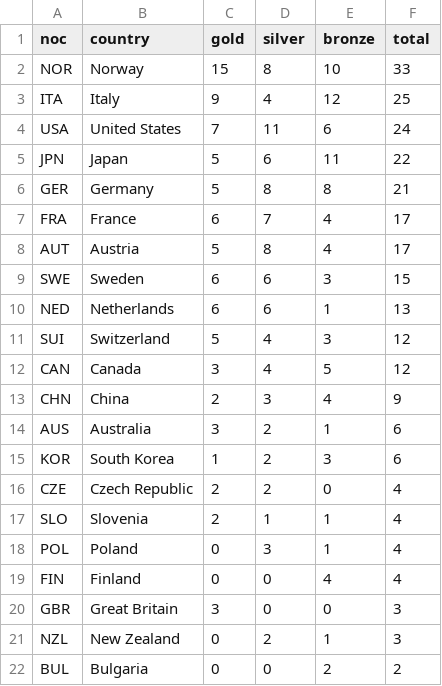
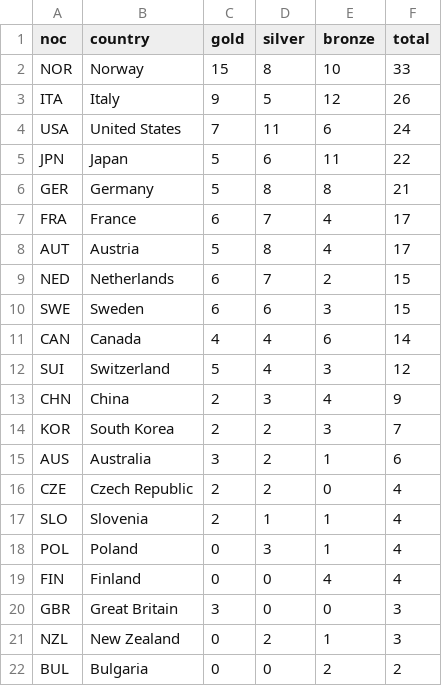
Before and after one commit to smcgsmith/medal-tracker, a CSV file: data/medals_cache.csv, drawn as a sheet; only a part is shown.

```diff
--- a/data/medals_cache.csv
+++ b/data/medals_cache.csv
@@ -2,3 +2,3 @@ noc,country,gold,silver,bronze,total
 NOR,Norway,15,8,10,33
-ITA,Italy,9,4,12,25
+ITA,Italy,9,5,12,26
 USA,United States,7,11,6,24
@@ -8,9 +8,9 @@ FRA,France,6,7,4,17
 AUT,Austria,5,8,4,17
+NED,Netherlands,6,7,2,15
 SWE,Sweden,6,6,3,15
-NED,Netherlands,6,6,1,13
+CAN,Canada,4,4,6,14
 SUI,Switzerland,5,4,3,12
-CAN,Canada,3,4,5,12
 CHN,China,2,3,4,9
+KOR,South Korea,2,2,3,7
 AUS,Australia,3,2,1,6
-KOR,South Korea,1,2,3,6
 CZE,Czech Republic,2,2,0,4
```
Also changed, not shown: 1 other file.
